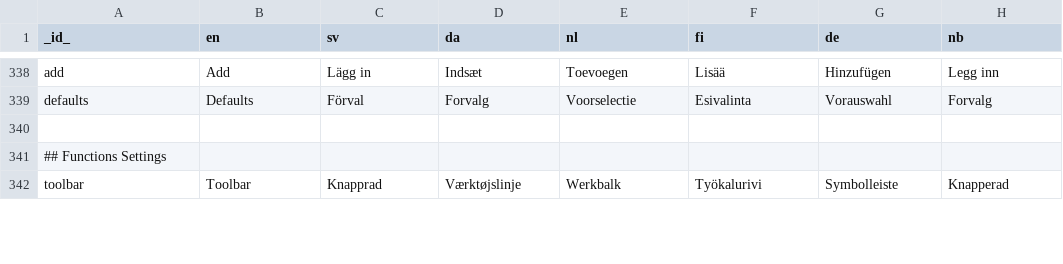
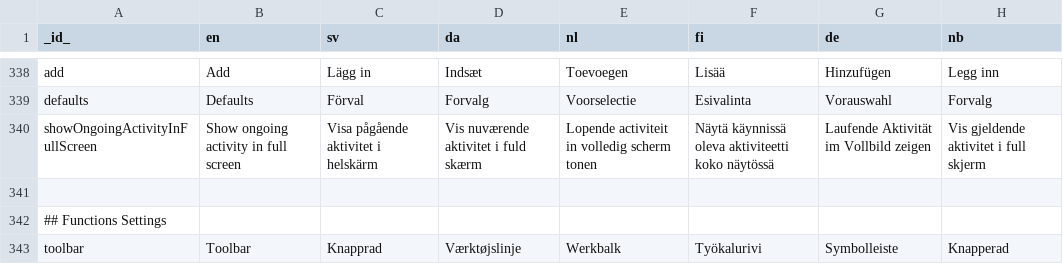
Before and after one commit to abilia/system_settings_editor, a TSV file: lib/i18n/translations.tsv, drawn as a sheet; only a part is shown, gaps mark what is left out; the diff names each change by its address in the sheet, - before the commit and + after, or states it on an @@ line.

Commit message:
SGC-1241 settings: show ongoing activity in full screen

```diff
--- a/lib/i18n/translations.tsv
+++ b/lib/i18n/translations.tsv
+row 340: showOngoingActivityInFullScreen | Show ongoing activity in full screen | Visa pågående aktivitet i helskärm | Vis nuværende aktivitet i fuld skærm | Lopende activiteit in volledig scherm tonen | Näytä käynnissä oleva aktiviteetti koko näytössä | Laufende Aktivität im Vollbild zeigen | Vis gjeldende aktivitet i full skjerm
```
Also changed, not shown: lib/i18n/translations.missing.tsv, 6 other files.
